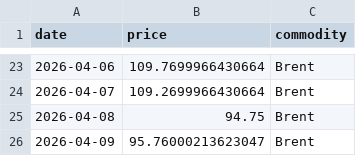
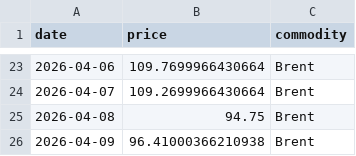
Before and after one commit to mcasrom/iran-osint-monitor, a CSV file: data/processed/iran_energy.csv, drawn as a sheet; only a part is shown, gaps mark what is left out.

```diff
--- a/data/processed/iran_energy.csv
+++ b/data/processed/iran_energy.csv
@@ -25,2 +25,2 @@ date,price,commodity
 2026-04-08,94.75,Brent
-2026-04-09,95.76000213623047,Brent
+2026-04-09,96.41000366210938,Brent
```
Also changed, not shown: data/processed/iran_keywords.csv, data/processed/iran_narratives.csv, 8 other files.
